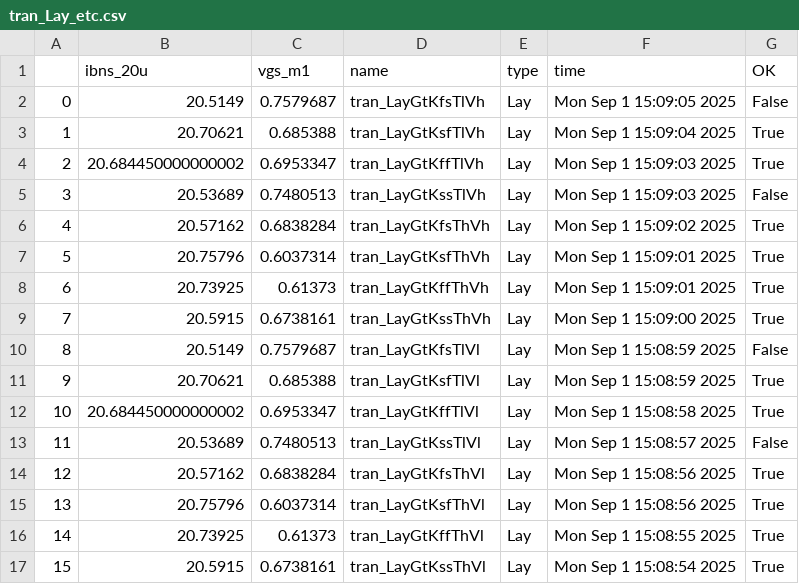
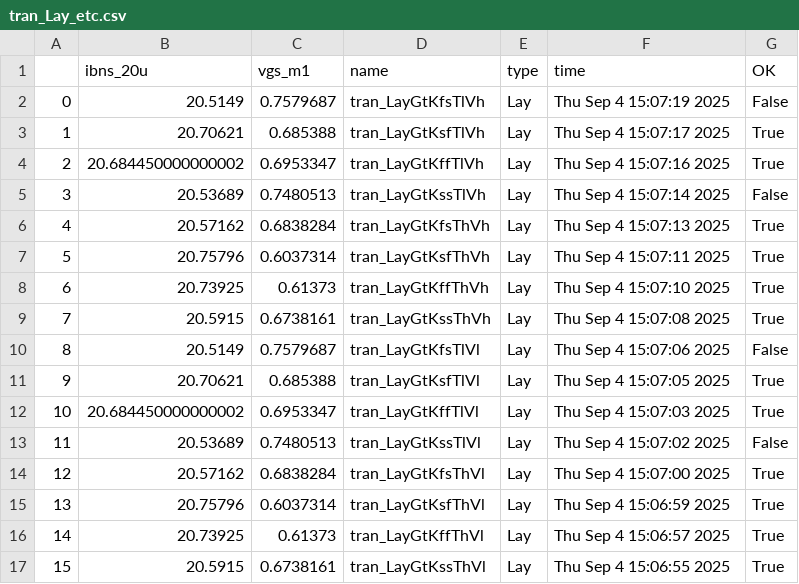
Before and after one commit to analogicus/lelo_tord_sky130A, a CSV file: sim/LELO_TORD/results/tran_Lay_etc.csv, drawn as a sheet.

```diff
--- a/sim/LELO_TORD/results/tran_Lay_etc.csv
+++ b/sim/LELO_TORD/results/tran_Lay_etc.csv
@@ -1,17 +1,17 @@
 ,ibns_20u,vgs_m1,name,type,time,OK
-0,20.5149,0.7579687,tran_LayGtKfsTlVh,Lay,Mon Sep  1 15:09:05 2025,False
-1,20.70621,0.685388,tran_LayGtKsfTlVh,Lay,Mon Sep  1 15:09:04 2025,True
-2,20.684450000000002,0.6953347,tran_LayGtKffTlVh,Lay,Mon Sep  1 15:09:03 2025,True
-3,20.53689,0.7480513,tran_LayGtKssTlVh,Lay,Mon Sep  1 15:09:03 2025,False
-4,20.57162,0.6838284,tran_LayGtKfsThVh,Lay,Mon Sep  1 15:09:02 2025,True
-5,20.75796,0.6037314,tran_LayGtKsfThVh,Lay,Mon Sep  1 15:09:01 2025,True
-6,20.73925,0.61373,tran_LayGtKffThVh,Lay,Mon Sep  1 15:09:01 2025,True
-7,20.5915,0.6738161,tran_LayGtKssThVh,Lay,Mon Sep  1 15:09:00 2025,True
-8,20.5149,0.7579687,tran_LayGtKfsTlVl,Lay,Mon Sep  1 15:08:59 2025,False
-9,20.70621,0.685388,tran_LayGtKsfTlVl,Lay,Mon Sep  1 15:08:59 2025,True
-10,20.684450000000002,0.6953347,tran_LayGtKffTlVl,Lay,Mon Sep  1 15:08:58 2025,True
-11,20.53689,0.7480513,tran_LayGtKssTlVl,Lay,Mon Sep  1 15:08:57 2025,False
-12,20.57162,0.6838284,tran_LayGtKfsThVl,Lay,Mon Sep  1 15:08:56 2025,True
-13,20.75796,0.6037314,tran_LayGtKsfThVl,Lay,Mon Sep  1 15:08:56 2025,True
-14,20.73925,0.61373,tran_LayGtKffThVl,Lay,Mon Sep  1 15:08:55 2025,True
-15,20.5915,0.6738161,tran_LayGtKssThVl,Lay,Mon Sep  1 15:08:54 2025,True
+0,20.5149,0.7579687,tran_LayGtKfsTlVh,Lay,Thu Sep  4 15:07:19 2025,False
+1,20.70621,0.685388,tran_LayGtKsfTlVh,Lay,Thu Sep  4 15:07:17 2025,True
+2,20.684450000000002,0.6953347,tran_LayGtKffTlVh,Lay,Thu Sep  4 15:07:16 2025,True
+3,20.53689,0.7480513,tran_LayGtKssTlVh,Lay,Thu Sep  4 15:07:14 2025,False
+4,20.57162,0.6838284,tran_LayGtKfsThVh,Lay,Thu Sep  4 15:07:13 2025,True
+5,20.75796,0.6037314,tran_LayGtKsfThVh,Lay,Thu Sep  4 15:07:11 2025,True
+6,20.73925,0.61373,tran_LayGtKffThVh,Lay,Thu Sep  4 15:07:10 2025,True
+7,20.5915,0.6738161,tran_LayGtKssThVh,Lay,Thu Sep  4 15:07:08 2025,True
+8,20.5149,0.7579687,tran_LayGtKfsTlVl,Lay,Thu Sep  4 15:07:06 2025,False
+9,20.70621,0.685388,tran_LayGtKsfTlVl,Lay,Thu Sep  4 15:07:05 2025,True
+10,20.684450000000002,0.6953347,tran_LayGtKffTlVl,Lay,Thu Sep  4 15:07:03 2025,True
+11,20.53689,0.7480513,tran_LayGtKssTlVl,Lay,Thu Sep  4 15:07:02 2025,False
+12,20.57162,0.6838284,tran_LayGtKfsThVl,Lay,Thu Sep  4 15:07:00 2025,True
+13,20.75796,0.6037314,tran_LayGtKsfThVl,Lay,Thu Sep  4 15:06:59 2025,True
+14,20.73925,0.61373,tran_LayGtKffThVl,Lay,Thu Sep  4 15:06:57 2025,True
+15,20.5915,0.6738161,tran_LayGtKssThVl,Lay,Thu Sep  4 15:06:55 2025,True
```
Also changed, not shown: sim/LELO_TORD/results/tran_Lay_mc.csv, 8 other files.
